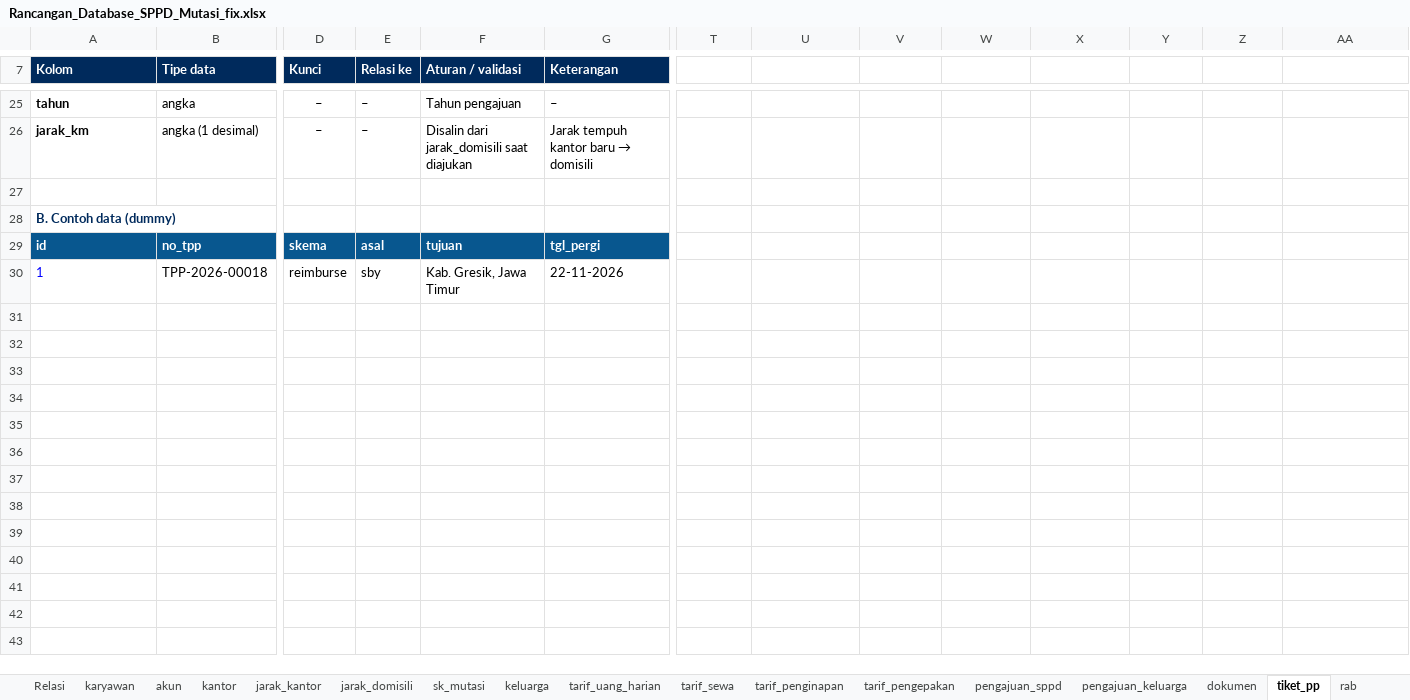
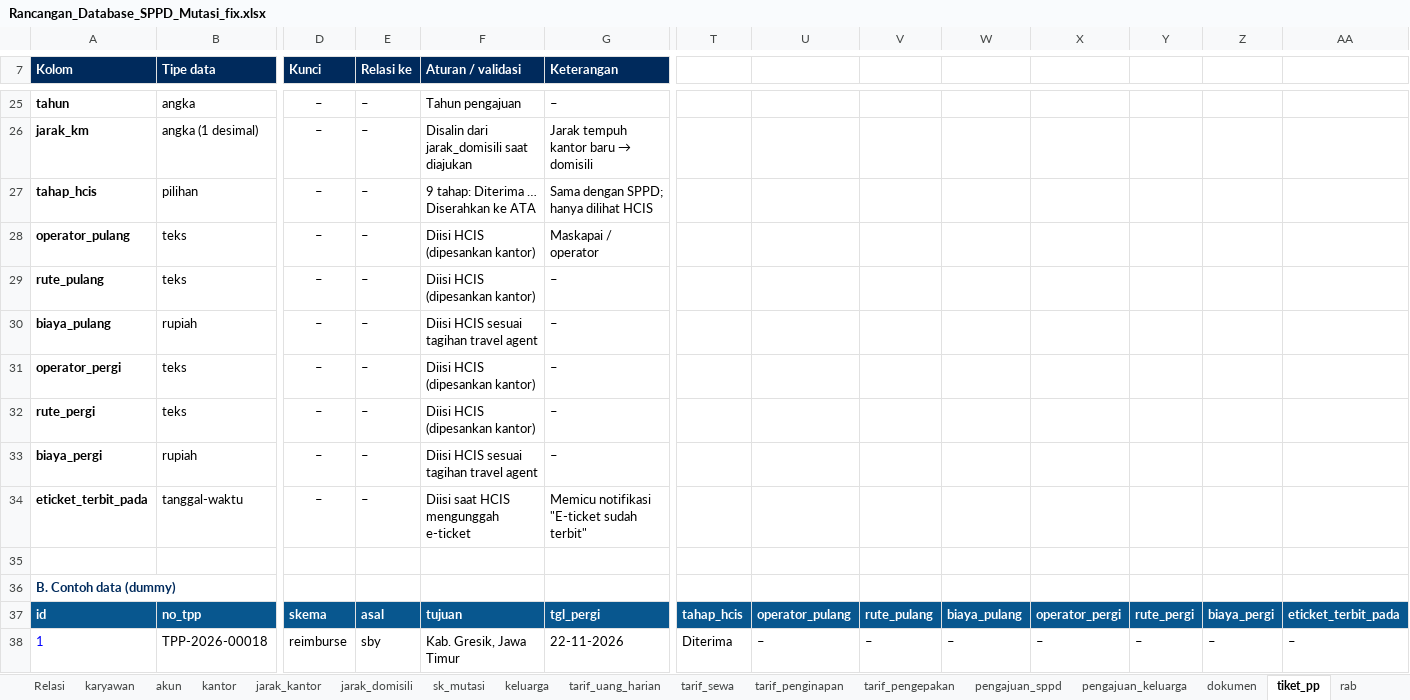
Before and after one commit to adriansyahnajwan/SPPD-MUTASI-PROTOTYPE, an Excel workbook: Rancangan_Database_SPPD_Mutasi_fix.xlsx, sheet tiket_pp, drawn as a sheet; only a part is shown, gaps mark what is left out; values as stored, in another font and other column widths than the file's, no borders; addresses are those after the commit; rows hold the shown columns only; the diff names each change by its address in the sheet, - before the commit and + after, or states it on an @@ line.

```diff
--- a/Rancangan_Database_SPPD_Mutasi_fix.xlsx (sheet tiket_pp)
+++ b/Rancangan_Database_SPPD_Mutasi_fix.xlsx (sheet tiket_pp)
+row 27: tahap_hcis | pilihan | – | – | 9 tahap: Diterima … Diserahkan ke ATA | Sama dengan SPPD; hanya dilihat HCIS
+row 28: operator_pulang | teks | – | – | Diisi HCIS (dipesankan kantor) | Maskapai / operator
+row 29: rute_pulang | teks | – | – | Diisi HCIS (dipesankan kantor) | –
+row 30: biaya_pulang | rupiah | – | – | Diisi HCIS sesuai tagihan travel agent | –
+row 31: operator_pergi | teks | – | – | Diisi HCIS (dipesankan kantor) | –
+row 32: rute_pergi | teks | – | – | Diisi HCIS (dipesankan kantor) | –
+row 33: biaya_pergi | rupiah | – | – | Diisi HCIS sesuai tagihan travel agent | –
+row 34: eticket_terbit_pada | tanggal-waktu | – | – | Diisi saat HCIS mengunggah e-ticket | Memicu notifikasi "E-ticket sudah terbit"
-T37: (empty)
+T37: tahap_hcis
-T37:AA37 fill: none
+T37:AA37 fill: #08578F
-U37: (empty)
+U37: operator_pulang
-V37: (empty)
+V37: rute_pulang
-W37: (empty)
+W37: biaya_pulang
-X37: (empty)
+X37: operator_pergi
-Y37: (empty)
+Y37: rute_pergi
-Z37: (empty)
+Z37: biaya_pergi
-AA37: (empty)
+AA37: eticket_terbit_pada
-T38: (empty)
+T38: Diterima
-U38: (empty)
+U38: –
-V38: (empty)
+V38: –
-W38: (empty)
+W38: –
-X38: (empty)
+X38: –
-Y38: (empty)
+Y38: –
-Z38: (empty)
+Z38: –
-AA38: (empty)
+AA38: –
```
Also changed, not shown: sheet Relasi, sheet dokumen_pengadaan, sheet checklist_kelengkapan, sheet Ringkasan, other sheet tabs, 4 other files.
